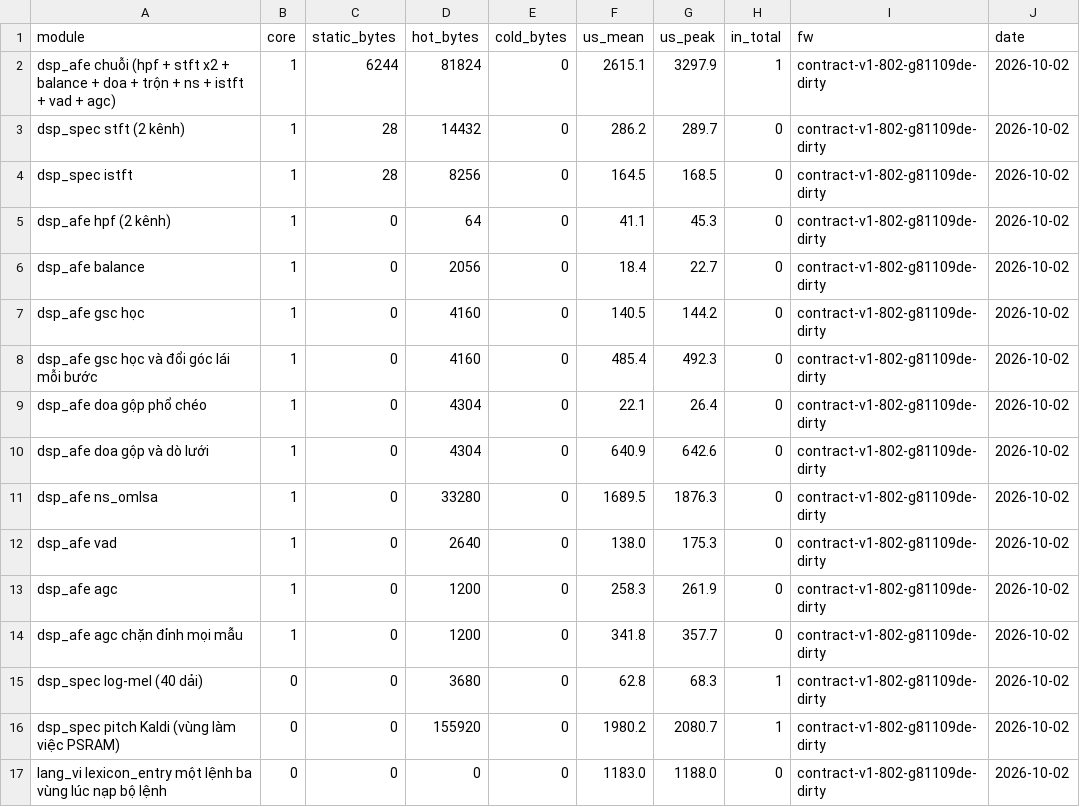
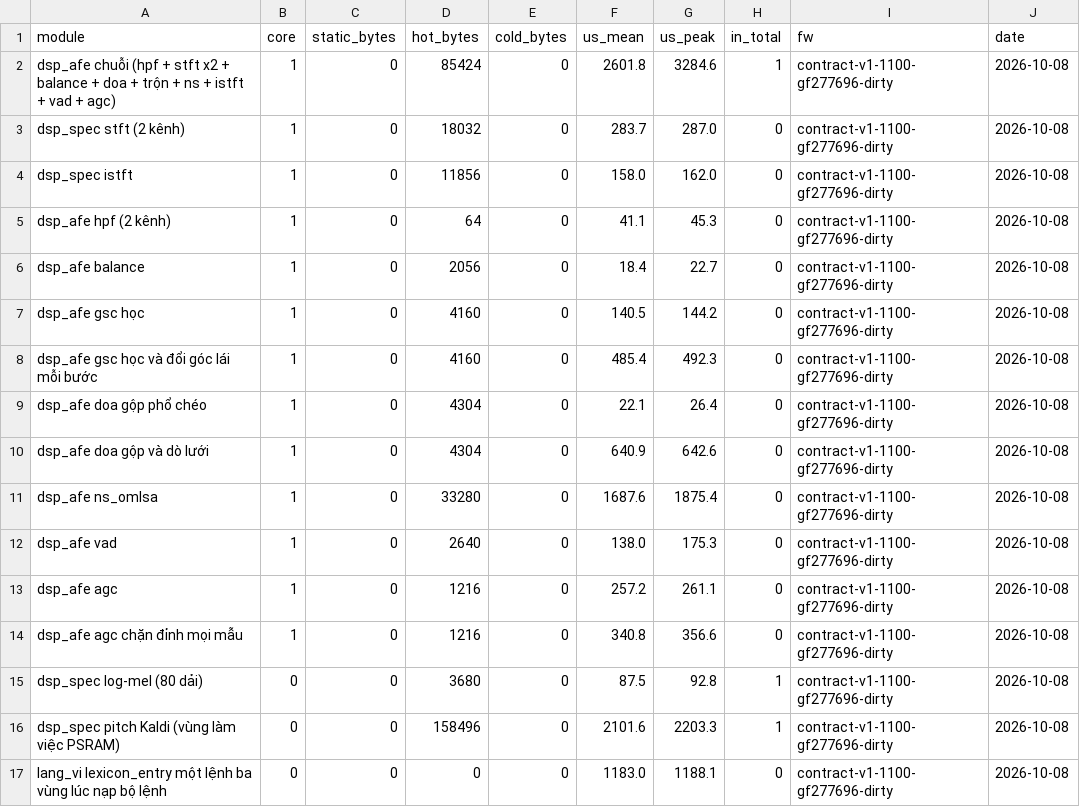
Before and after one commit to dovanviet04112004/esp-sr, a CSV file: docs/measurements/bench/bench_afe.csv, drawn as a sheet.

Commit message:
docs: record dsp_spec's parity and cost on board B
make parity-board on board B, both builds: every case of stft, mel,
chain and chain_modules at max_abs 0, the chain PCM included, which was
1 LSB off; agc's gain_db stays at 4.8e-7 through log10f, inside its
limit; every negative control fails as before.

make bench-board: STFT of two channels 283.7 us, iSTFT 158.0 us, log-mel
of the listen contract's 80 bands 87.5 us; core 1 at 16.3% and core 0 at
13.7% of a frame on average. KEHOACH 3.3's mel row takes the measured
figure in place of the estimate.

The board's storage partition, set.json in it, was read block by block
before parity-board overwrote it and written back after; esptool
verified the hash. E6-T8 is done.

Task: E6-T8

```diff
--- a/docs/measurements/bench/bench_afe.csv
+++ b/docs/measurements/bench/bench_afe.csv
@@ -1,17 +1,17 @@
 module,core,static_bytes,hot_bytes,cold_bytes,us_mean,us_peak,in_total,fw,date
-dsp_afe chuỗi (hpf + stft x2 + balance + doa + trộn + ns + istft + vad + agc),1,6244,81824,0,2615.1,3297.9,1,contract-v1-802-g81109de-dirty,2026-10-02
-dsp_spec stft (2 kênh),1,28,14432,0,286.2,289.7,0,contract-v1-802-g81109de-dirty,2026-10-02
-dsp_spec istft,1,28,8256,0,164.5,168.5,0,contract-v1-802-g81109de-dirty,2026-10-02
-dsp_afe hpf (2 kênh),1,0,64,0,41.1,45.3,0,contract-v1-802-g81109de-dirty,2026-10-02
-dsp_afe balance,1,0,2056,0,18.4,22.7,0,contract-v1-802-g81109de-dirty,2026-10-02
-dsp_afe gsc học,1,0,4160,0,140.5,144.2,0,contract-v1-802-g81109de-dirty,2026-10-02
-dsp_afe gsc học và đổi góc lái mỗi bước,1,0,4160,0,485.4,492.3,0,contract-v1-802-g81109de-dirty,2026-10-02
-dsp_afe doa gộp phổ chéo,1,0,4304,0,22.1,26.4,0,contract-v1-802-g81109de-dirty,2026-10-02
-dsp_afe doa gộp và dò lưới,1,0,4304,0,640.9,642.6,0,contract-v1-802-g81109de-dirty,2026-10-02
-dsp_afe ns_omlsa,1,0,33280,0,1689.5,1876.3,0,contract-v1-802-g81109de-dirty,2026-10-02
-dsp_afe vad,1,0,2640,0,138.0,175.3,0,contract-v1-802-g81109de-dirty,2026-10-02
-dsp_afe agc,1,0,1200,0,258.3,261.9,0,contract-v1-802-g81109de-dirty,2026-10-02
-dsp_afe agc chặn đỉnh mọi mẫu,1,0,1200,0,341.8,357.7,0,contract-v1-802-g81109de-dirty,2026-10-02
-dsp_spec log-mel (40 dải),0,0,3680,0,62.8,68.3,1,contract-v1-802-g81109de-dirty,2026-10-02
-dsp_spec pitch Kaldi (vùng làm việc PSRAM),0,0,155920,0,1980.2,2080.7,1,contract-v1-802-g81109de-dirty,2026-10-02
-lang_vi lexicon_entry một lệnh ba vùng lúc nạp bộ lệnh,0,0,0,0,1183.0,1188.0,0,contract-v1-802-g81109de-dirty,2026-10-02
+dsp_afe chuỗi (hpf + stft x2 + balance + doa + trộn + ns + istft + vad + agc),1,0,85424,0,2601.8,3284.6,1,contract-v1-1100-gf277696-dirty,2026-10-08
+dsp_spec stft (2 kênh),1,0,18032,0,283.7,287.0,0,contract-v1-1100-gf277696-dirty,2026-10-08
+dsp_spec istft,1,0,11856,0,158.0,162.0,0,contract-v1-1100-gf277696-dirty,2026-10-08
+dsp_afe hpf (2 kênh),1,0,64,0,41.1,45.3,0,contract-v1-1100-gf277696-dirty,2026-10-08
+dsp_afe balance,1,0,2056,0,18.4,22.7,0,contract-v1-1100-gf277696-dirty,2026-10-08
+dsp_afe gsc học,1,0,4160,0,140.5,144.2,0,contract-v1-1100-gf277696-dirty,2026-10-08
+dsp_afe gsc học và đổi góc lái mỗi bước,1,0,4160,0,485.4,492.3,0,contract-v1-1100-gf277696-dirty,2026-10-08
+dsp_afe doa gộp phổ chéo,1,0,4304,0,22.1,26.4,0,contract-v1-1100-gf277696-dirty,2026-10-08
+dsp_afe doa gộp và dò lưới,1,0,4304,0,640.9,642.6,0,contract-v1-1100-gf277696-dirty,2026-10-08
+dsp_afe ns_omlsa,1,0,33280,0,1687.6,1875.4,0,contract-v1-1100-gf277696-dirty,2026-10-08
+dsp_afe vad,1,0,2640,0,138.0,175.3,0,contract-v1-1100-gf277696-dirty,2026-10-08
+dsp_afe agc,1,0,1216,0,257.2,261.1,0,contract-v1-1100-gf277696-dirty,2026-10-08
+dsp_afe agc chặn đỉnh mọi mẫu,1,0,1216,0,340.8,356.6,0,contract-v1-1100-gf277696-dirty,2026-10-08
+dsp_spec log-mel (80 dải),0,0,3680,0,87.5,92.8,1,contract-v1-1100-gf277696-dirty,2026-10-08
+dsp_spec pitch Kaldi (vùng làm việc PSRAM),0,0,158496,0,2101.6,2203.3,1,contract-v1-1100-gf277696-dirty,2026-10-08
+lang_vi lexicon_entry một lệnh ba vùng lúc nạp bộ lệnh,0,0,0,0,1183.0,1188.1,0,contract-v1-1100-gf277696-dirty,2026-10-08
```
Also changed, not shown: 4 other files.
